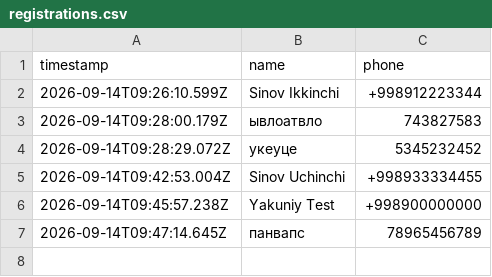
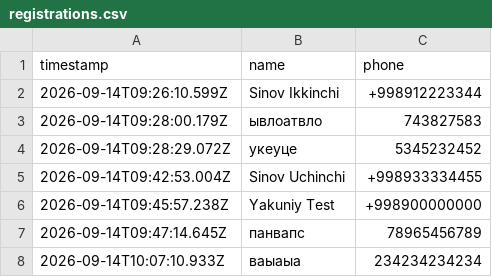
Before and after one commit to ABBOS1994/ai-tizim-seminar, a CSV file: data/registrations.csv, drawn as a sheet.

Commit message:
Yangi ro'yxat: ваыаыа

```diff
--- a/data/registrations.csv
+++ b/data/registrations.csv
@@ -7 +7,2 @@ timestamp,name,phone
 2026-09-14T09:47:14.645Z,"панвапс","78965456789"
+2026-09-14T10:07:10.933Z,"ваыаыа","234234234234"
```
